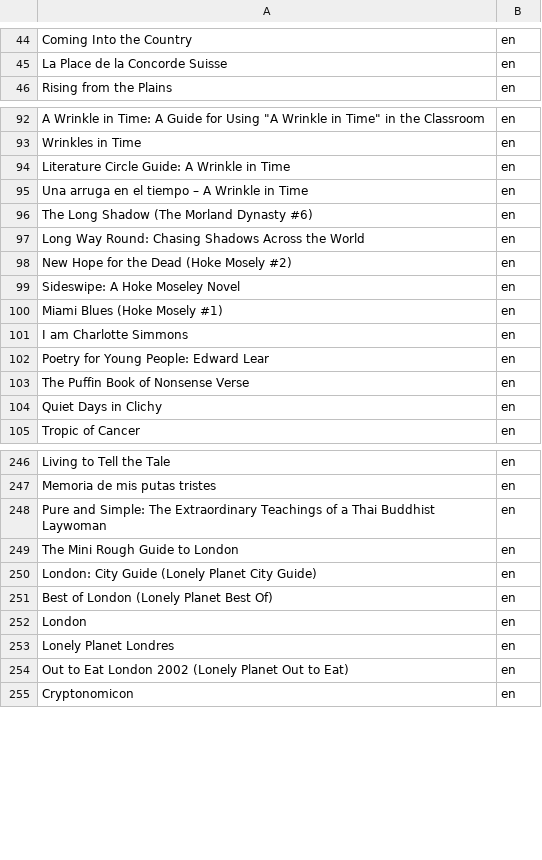
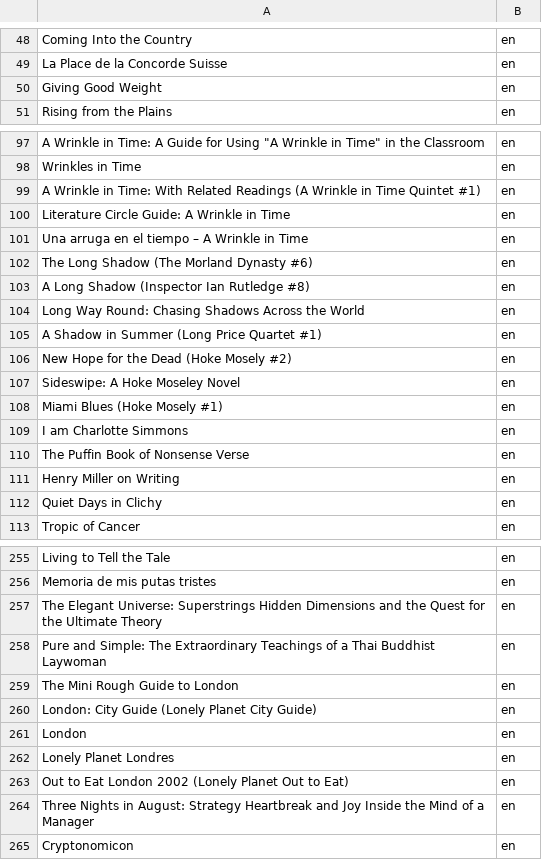
Before and after one commit to bculo/LibraryChatbot, a CSV file: INTS-API/INTS-DATASET/Datasets/titles.csv, drawn as a sheet; only a part is shown, gaps mark what is left out; the diff covers the shown part only.

```diff
--- a/INTS-API/INTS-DATASET/Datasets/titles.csv
+++ b/INTS-API/INTS-DATASET/Datasets/titles.csv
@@ -45,2 +49,3 @@ Coming Into the Country;en
 La Place de la Concorde Suisse;en
+Giving Good Weight;en
 Rising from the Plains;en
@@ -93,2 +98,3 @@ A Wrinkle in Time: A Guide for Using "A Wrinkle in Time" in the Classroom;en
 Wrinkles in Time;en
+A Wrinkle in Time: With Related Readings (A Wrinkle in Time Quintet #1);en
 Literature Circle Guide: A Wrinkle in Time;en
@@ -96,3 +102,5 @@ Una arruga en el tiempo – A Wrinkle in Time;en
 The Long Shadow (The Morland Dynasty  #6);en
+A Long Shadow (Inspector Ian Rutledge  #8);en
 Long Way Round: Chasing Shadows Across the World;en
+A Shadow in Summer (Long Price Quartet  #1);en
 New Hope for the Dead (Hoke Mosely #2);en
@@ -101,4 +109,4 @@ Miami Blues (Hoke Mosely #1);en
 I am Charlotte Simmons;en
-Poetry for Young People: Edward Lear;en
 The Puffin Book of Nonsense Verse;en
+Henry Miller on Writing;en
 Quiet Days in Clichy;en
@@ -247,2 +256,3 @@ Living to Tell the Tale;en
 Memoria de mis putas tristes;en
+The Elegant Universe: Superstrings  Hidden Dimensions  and the Quest for the Ultimate Theory;en
 Pure and Simple: The Extraordinary Teachings of a Thai Buddhist Laywoman;en
@@ -250,3 +260,2 @@ The Mini Rough Guide to London;en
 London: City Guide (Lonely Planet City Guide);en
-Best of London (Lonely Planet Best Of);en
 London;en
@@ -254,2 +263,3 @@ Lonely Planet Londres;en
 Out to Eat London 2002 (Lonely Planet Out to Eat);en
+Three Nights in August: Strategy  Heartbreak  and Joy Inside the Mind of a Manager;en
 Cryptonomicon;en
```
Also changed, not shown: 16 added rows, 11 removed rows and 2 edited cells elsewhere in this file, 5 other files.
